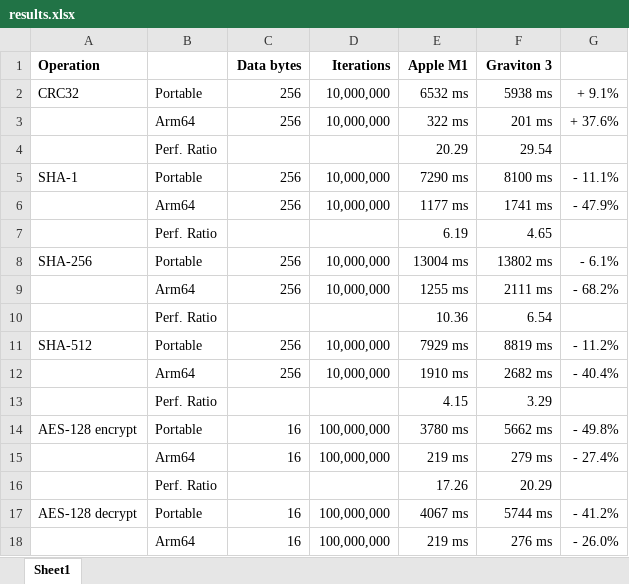
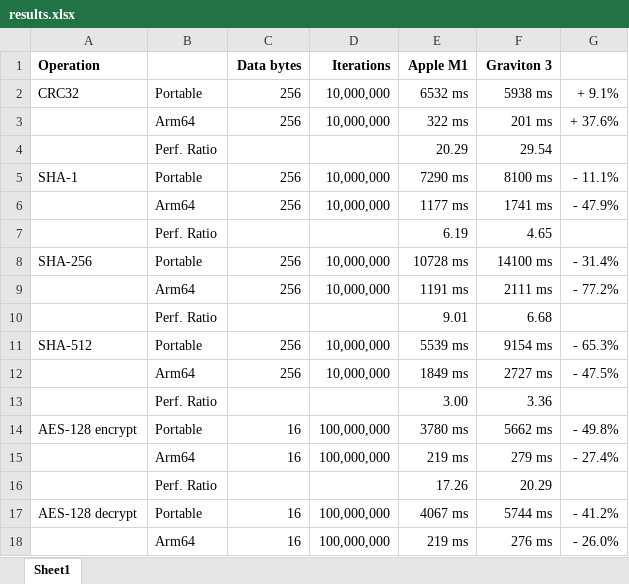
Before and after one commit to lelegard/arm64-code, an Excel workbook: results.xlsx, sheet Sheet1, drawn as a sheet; only a part is shown; values as stored, in another font and other column widths than the file's, no borders; removed rows and columns are numbered as before the commit, all else as after; the diff names each change by its address in the sheet, - before the commit and + after, or states it on an @@ line.

Commit message:
Updated results

```diff
--- a/results.xlsx (sheet Sheet1)
+++ b/results.xlsx (sheet Sheet1)
-E8 (Apple M1): 13004 ms
+E8 (Apple M1): 10728 ms
-F8 (Graviton 3): 13802 ms
+F8 (Graviton 3): 14100 ms
-G8: - 6.1%
+G8: - 31.4%
-E9 (Apple M1): 1255 ms
+E9 (Apple M1): 1191 ms
-G9: - 68.2%
+G9: - 77.2%
-row 10:  | Perf. Ratio |  |  | 10.36 | 6.54
+row 10:  | Perf. Ratio |  |  | 9.01 | 6.68
-E11 (Apple M1): 7929 ms
+E11 (Apple M1): 5539 ms
-F11 (Graviton 3): 8819 ms
+F11 (Graviton 3): 9154 ms
-G11: - 11.2%
+G11: - 65.3%
-E12 (Apple M1): 1910 ms
+E12 (Apple M1): 1849 ms
-F12 (Graviton 3): 2682 ms
+F12 (Graviton 3): 2727 ms
-G12: - 40.4%
+G12: - 47.5%
-row 13:  | Perf. Ratio |  |  | 4.15 | 3.29
+row 13:  | Perf. Ratio |  |  | 3.00 | 3.36
```
